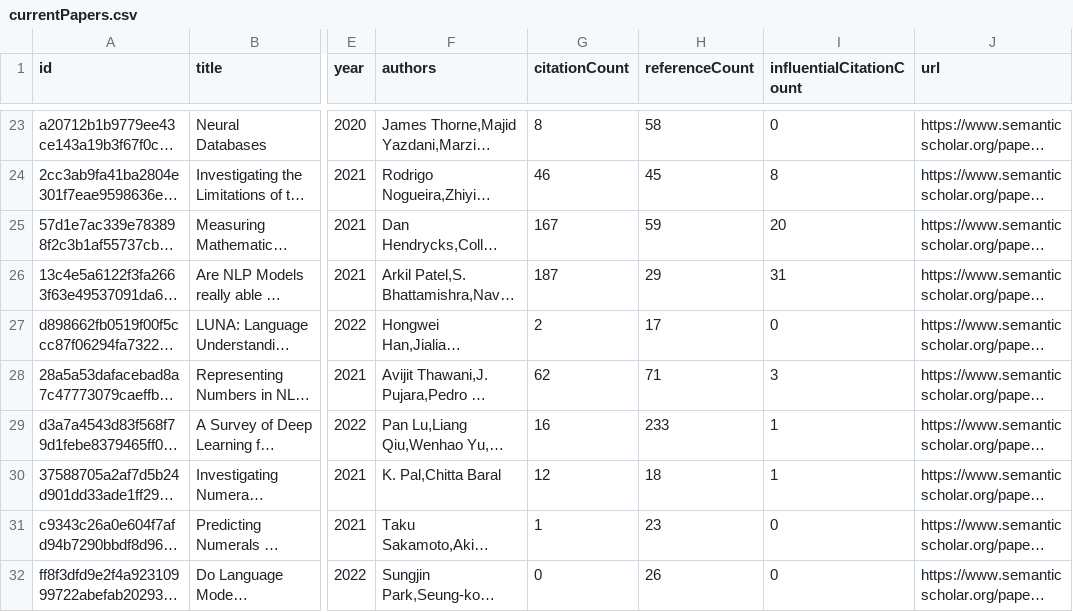
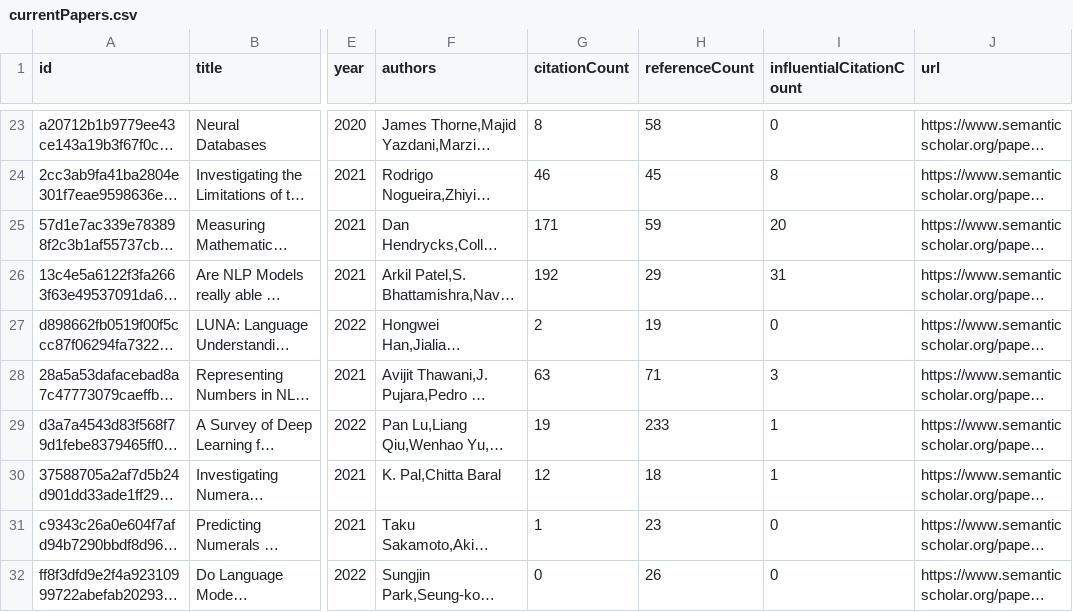
Before and after one commit to tejeramaxwell/numeracy-lit-review, a CSV file: data/currentPapers.csv, drawn as a sheet; only a part is shown, gaps mark what is left out; long unchanged cells end in …; the diff covers the shown part only; the diff names each change by its address in the sheet, - before the commit and + after, or states it on an @@ line.

Commit message:
Update paper data

```diff
--- a/data/currentPapers.csv
+++ b/data/currentPapers.csv
-G25 (citationCount): 167
+G25 (citationCount): 171
-G26 (citationCount): 187
+G26 (citationCount): 192
-H27 (referenceCount): 17
+H27 (referenceCount): 19
-G28 (citationCount): 62
+G28 (citationCount): 63
-G29 (citationCount): 16
+G29 (citationCount): 19
```
Also changed, not shown: 8 edited cells elsewhere in this file, 2 other files.
